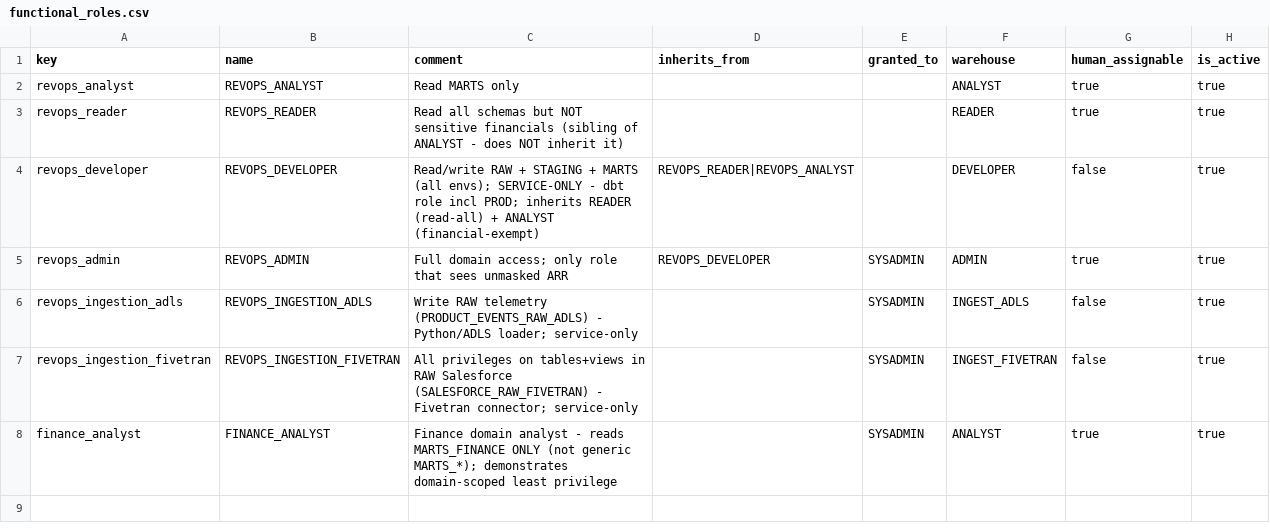
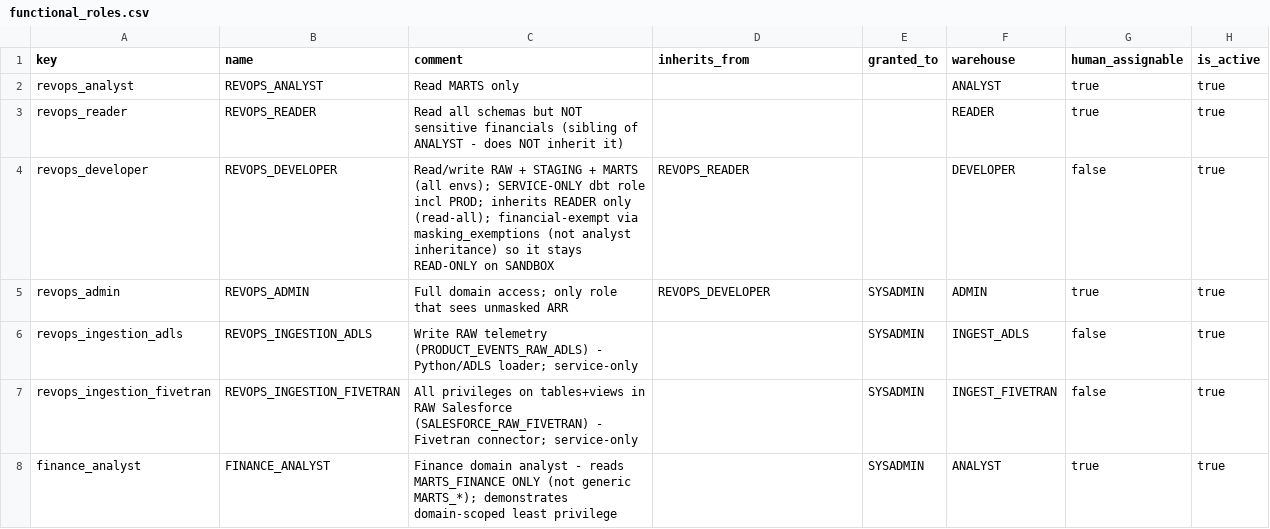
Before and after one commit to akashpahilwan/OpenGovPOC, a CSV file: infra/config/functional_roles.csv, drawn as a sheet.

```diff
--- a/infra/config/functional_roles.csv
+++ b/infra/config/functional_roles.csv
@@ -3,3 +3,3 @@ revops_analyst,REVOPS_ANALYST,Read MARTS only,,,ANALYST,true,true
 revops_reader,REVOPS_READER,Read all schemas but NOT sensitive financials (sibling of ANALYST - does NOT inherit it),,,READER,true,true
-revops_developer,REVOPS_DEVELOPER,Read/write RAW + STAGING + MARTS (all envs); SERVICE-ONLY - dbt role incl PROD; inherits READER (read-all) + ANALYST (financial-exempt),REVOPS_READER|REVOPS_ANALYST,,DEVELOPER,false,true
+revops_developer,REVOPS_DEVELOPER,Read/write RAW + STAGING + MARTS (all envs); SERVICE-ONLY dbt role incl PROD; inherits READER only (read-all); financial-exempt via masking_exemptions (not analyst inheritance) so it stays READ-ONLY on SANDBOX,REVOPS_READER,,DEVELOPER,false,true
 revops_admin,REVOPS_ADMIN,Full domain access; only role that sees unmasked ARR,REVOPS_DEVELOPER,SYSADMIN,ADMIN,true,true
```
Also changed, not shown: infra/config/functional_grants.csv, infra/config/schemas.csv, 3 other files.
